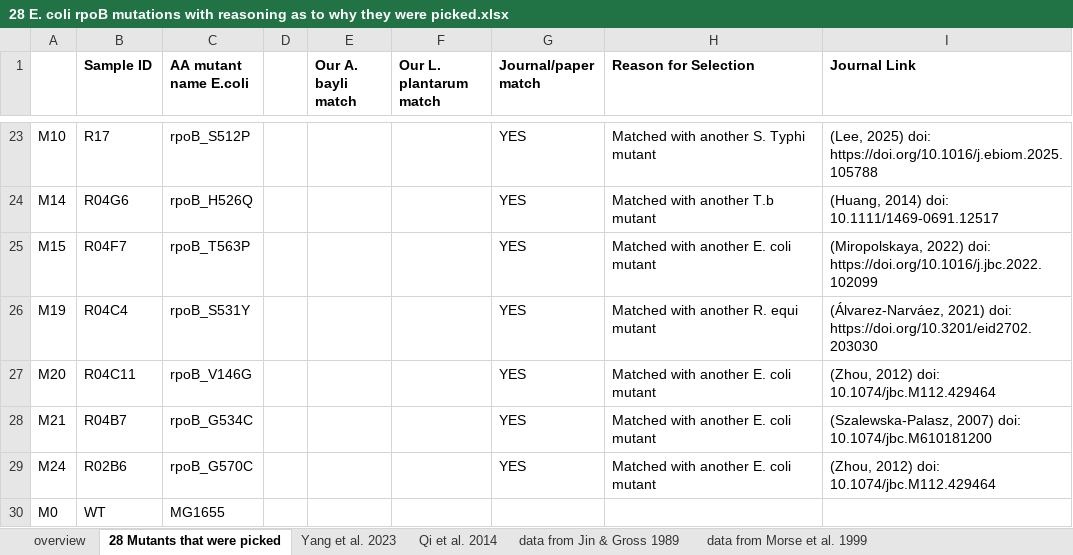
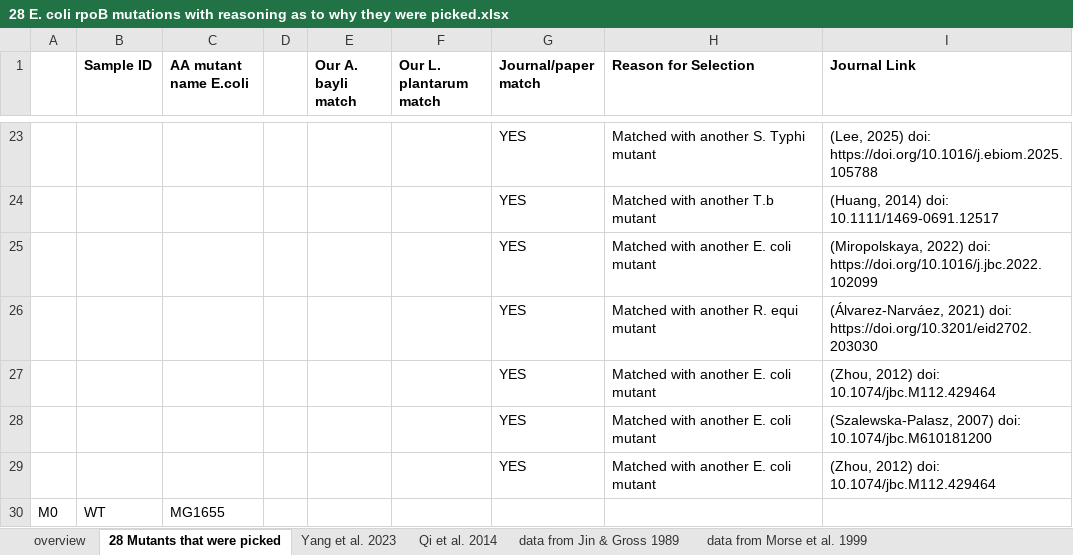
Before and after one commit to Ziqing-Liu/RIFRxT, an Excel workbook: design/28 E. coli rpoB mutations with reasoning as to why they were picked.xlsx, sheet 28 Mutants that were picked, drawn as a sheet; only a part is shown, gaps mark what is left out; values as stored, in another font and other column widths than the file's, no borders; the diff covers the shown part only; the diff names each change by its address in the sheet, - before the commit and + after, or states it on an @@ line.

```diff
--- a/design/28 E. coli rpoB mutations with reasoning as to why they were picked.xlsx (sheet 28 Mutants that were picked)
+++ b/design/28 E. coli rpoB mutations with reasoning as to why they were picked.xlsx (sheet 28 Mutants that were picked)
-A23: M10
+A23: (empty)
-B23 (Sample ID): R17
+B23 (Sample ID): (empty)
-C23 (AA mutant name E.coli): rpoB_S512P
+C23 (AA mutant name E.coli): (empty)
-A24: M14
+A24: (empty)
-B24 (Sample ID): R04G6
+B24 (Sample ID): (empty)
-C24 (AA mutant name E.coli): rpoB_H526Q
+C24 (AA mutant name E.coli): (empty)
-A25: M15
+A25: (empty)
-B25 (Sample ID): R04F7
+B25 (Sample ID): (empty)
-C25 (AA mutant name E.coli): rpoB_T563P
+C25 (AA mutant name E.coli): (empty)
-A26: M19
+A26: (empty)
-B26 (Sample ID): R04C4
+B26 (Sample ID): (empty)
-C26 (AA mutant name E.coli): rpoB_S531Y
+C26 (AA mutant name E.coli): (empty)
-A27: M20
+A27: (empty)
-B27 (Sample ID): R04C11
+B27 (Sample ID): (empty)
-C27 (AA mutant name E.coli): rpoB_V146G
+C27 (AA mutant name E.coli): (empty)
-A28: M21
+A28: (empty)
-B28 (Sample ID): R04B7
+B28 (Sample ID): (empty)
-C28 (AA mutant name E.coli): rpoB_G534C
+C28 (AA mutant name E.coli): (empty)
-A29: M24
+A29: (empty)
-B29 (Sample ID): R02B6
+B29 (Sample ID): (empty)
-C29 (AA mutant name E.coli): rpoB_G570C
+C29 (AA mutant name E.coli): (empty)
```
Also changed, not shown: 60 edited cells elsewhere in this sheet, 7 other files.
